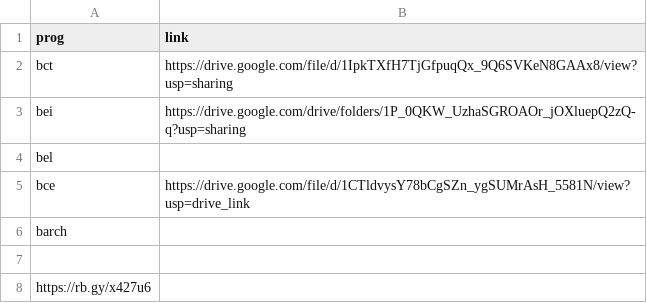
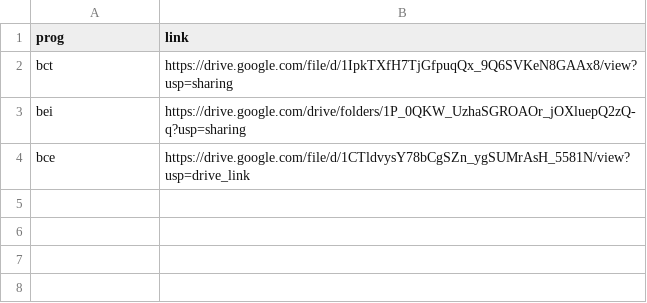
Before and after one commit to yubraaj11/CollegeChatbot, a CSV file: CSV/Syllabus.csv, drawn as a sheet.

Commit message:
Syllabus csv created with link to drive

```diff
--- a/CSV/Syllabus.csv
+++ b/CSV/Syllabus.csv
@@ -3,6 +3,2 @@ bct,https://drive.google.com/file/d/1IpkTXfH7TjGfpuqQx_9Q6SVKeN8GAAx8/view?usp=s
 bei,https://drive.google.com/drive/folders/1P_0QKW_UzhaSGROAOr_jOXluepQ2zQ-q?usp=sharing
-bel,
 bce,https://drive.google.com/file/d/1CTldvysY78bCgSZn_ygSUMrAsH_5581N/view?usp=drive_link
-barch,
-
-https://rb.gy/x427u6
```
